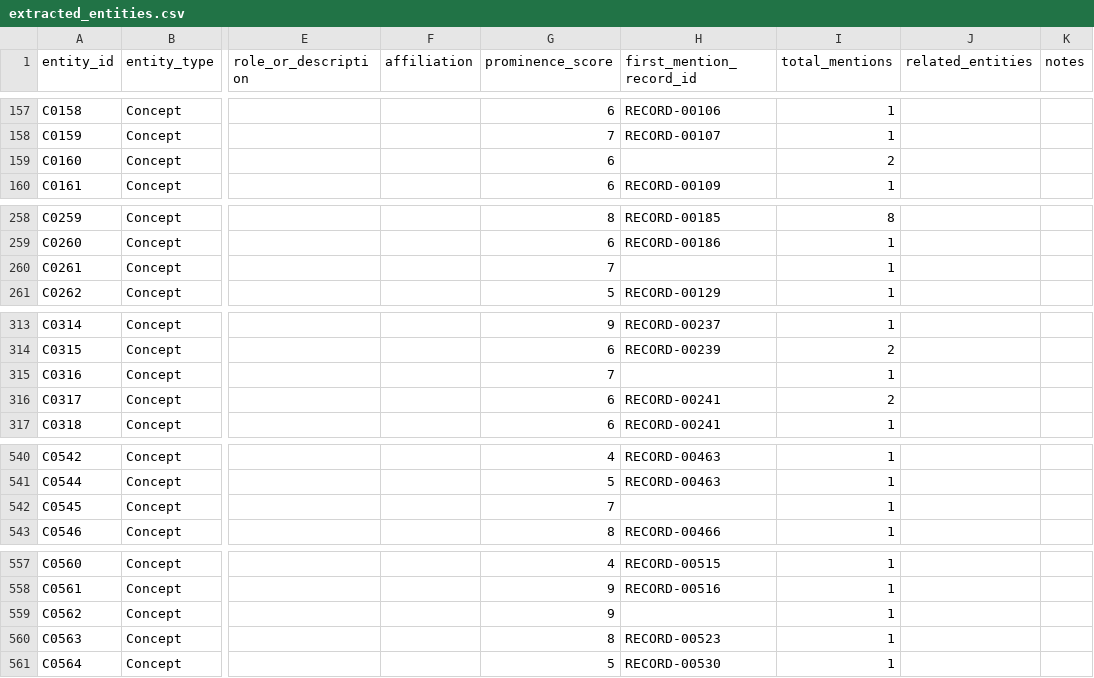
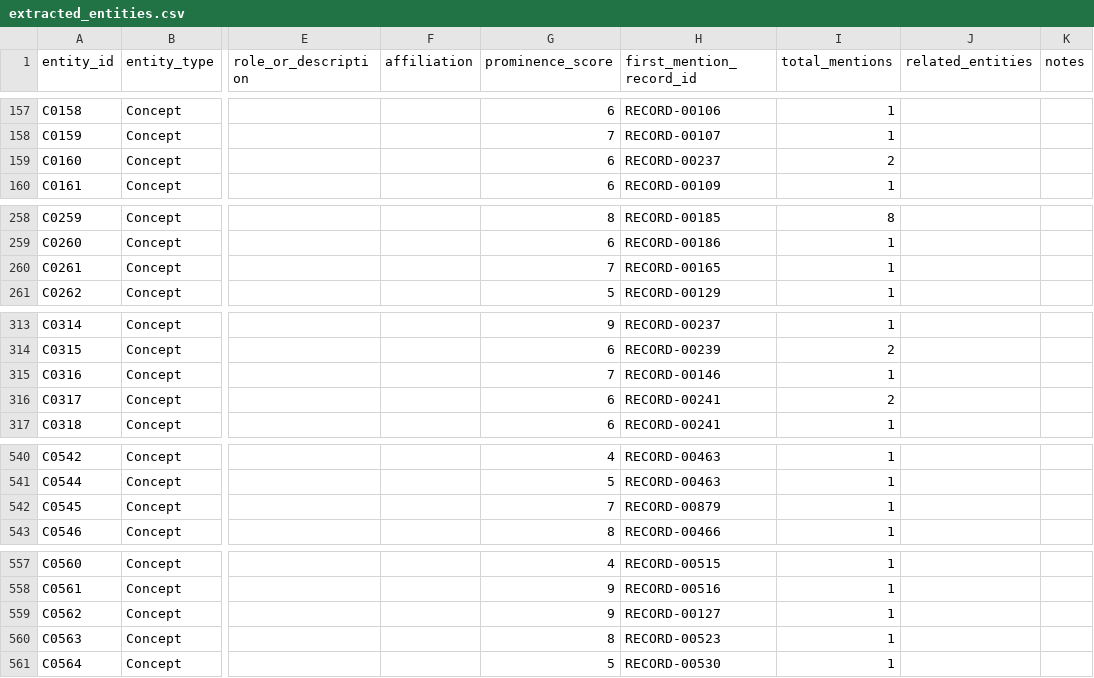
Before and after one commit to jamditis/rosen-frontend, a CSV file: data/extracted_entities.csv, drawn as a sheet; only a part is shown, gaps mark what is left out; the diff covers the shown part only; the diff names each change by its address in the sheet, - before the commit and + after, or states it on an @@ line.

Commit message:
data: fill reviewed orphan entity first mentions

```diff
--- a/data/extracted_entities.csv
+++ b/data/extracted_entities.csv
-H159 (first_mention_record_id): (empty)
+H159 (first_mention_record_id): RECORD-00237
-H260 (first_mention_record_id): (empty)
+H260 (first_mention_record_id): RECORD-00165
-H315 (first_mention_record_id): (empty)
+H315 (first_mention_record_id): RECORD-00146
-H542 (first_mention_record_id): (empty)
+H542 (first_mention_record_id): RECORD-00879
-H559 (first_mention_record_id): (empty)
+H559 (first_mention_record_id): RECORD-00127
```
Also changed, not shown: 13 edited cells elsewhere in this file, 25 other files.
